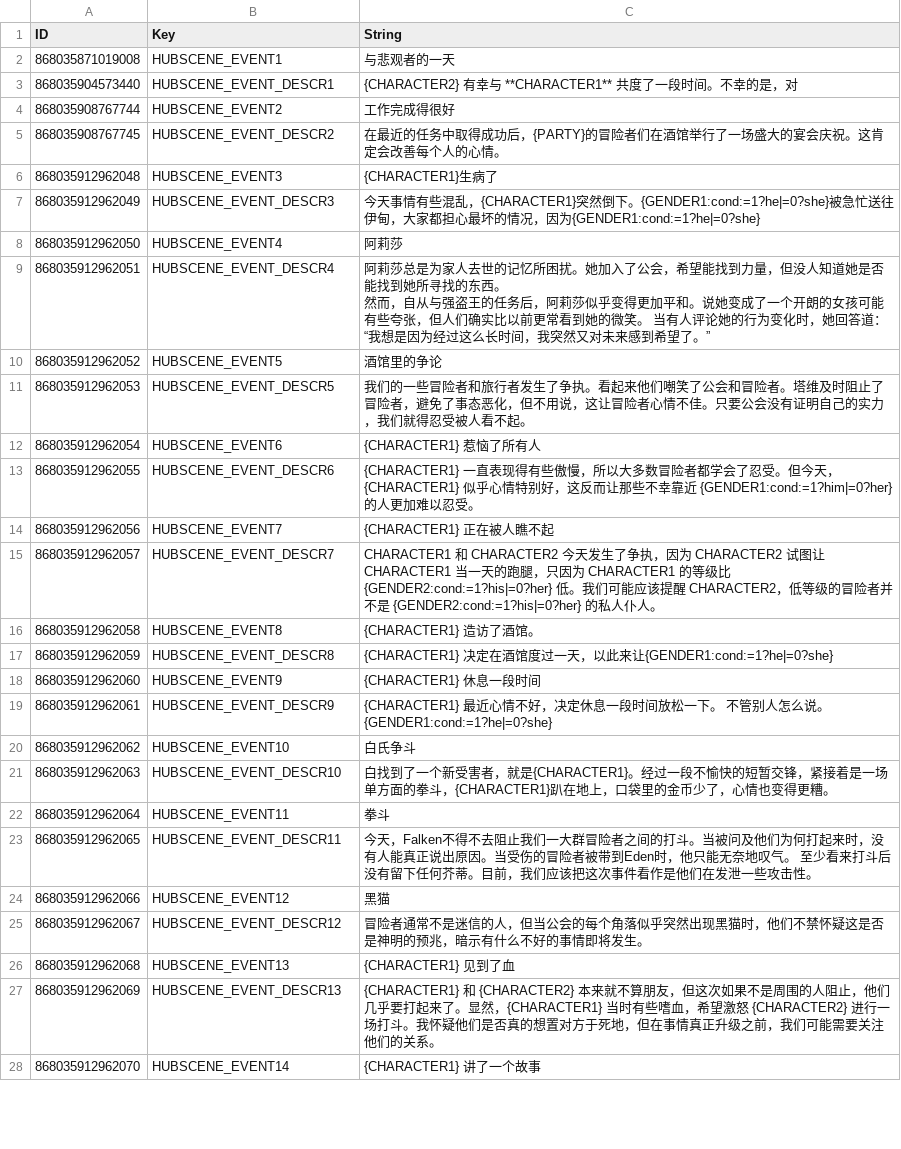
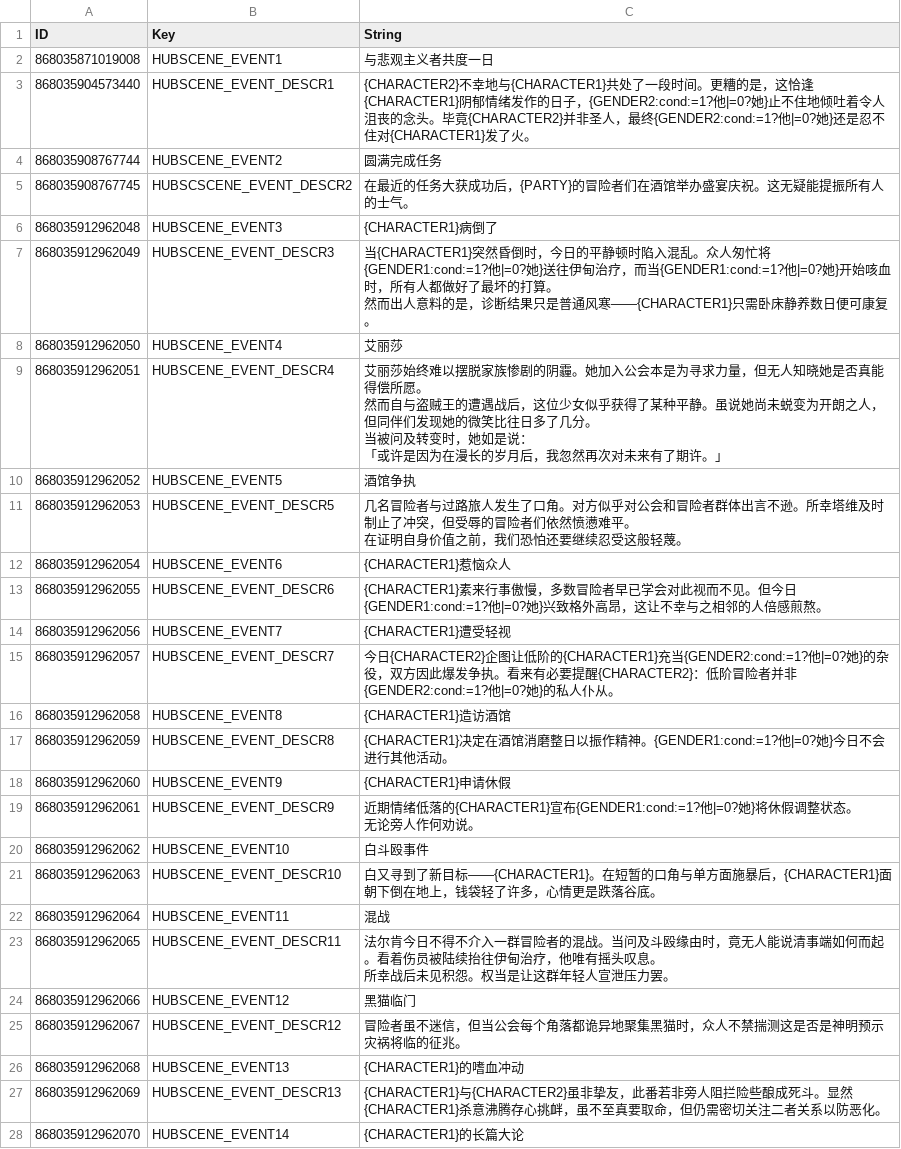
Before and after one commit to evantakami/Our-Adventurer-Guild-Chinese-Localization, a CSV file: CustomTranslation/HubsceneEvents.csv, drawn as a sheet; only a part is shown; the diff covers the shown part only.

```diff
--- a/CustomTranslation/HubsceneEvents.csv
+++ b/CustomTranslation/HubsceneEvents.csv
@@ -1,38 +1,38 @@
 ID,Key,String
-868035871019008,HUBSCENE_EVENT1,与悲观者的一天
-868035904573440,HUBSCENE_EVENT_DESCR1,{CHARACTER2} 有幸与 **CHARACTER1** 共度了一段时间。不幸的是，对
-868035908767744,HUBSCENE_EVENT2,工作完成得很好
-868035908767745,HUBSCENE_EVENT_DESCR2,在最近的任务中取得成功后，{PARTY}的冒险者们在酒馆举行了一场盛大的宴会庆祝。这肯定会改善每个人的心情。
-868035912962048,HUBSCENE_EVENT3,{CHARACTER1}生病了
-868035912962049,HUBSCENE_EVENT_DESCR3,"今天事情有些混乱，{CHARACTER1}突然倒下。{GENDER1:cond:=1?he|=0?she}被急忙送往伊甸，大家都担心最坏的情况，因为{GENDER1:cond:=1?he|=0?she}
-
-"
-868035912962050,HUBSCENE_EVENT4,阿莉莎
-868035912962051,HUBSCENE_EVENT_DESCR4,"阿莉莎总是为家人去世的记忆所困扰。她加入了公会，希望能找到力量，但没人知道她是否能找到她所寻找的东西。
-然而，自从与强盗王的任务后，阿莉莎似乎变得更加平和。说她变成了一个开朗的女孩可能有些夸张，但人们确实比以前更常看到她的微笑。 当有人评论她的行为变化时，她回答道：
-“我想是因为经过这么长时间，我突然又对未来感到希望了。”
-
-
-"
-868035912962052,HUBSCENE_EVENT5,酒馆里的争论
-868035912962053,HUBSCENE_EVENT_DESCR5,"我们的一些冒险者和旅行者发生了争执。看起来他们嘲笑了公会和冒险者。塔维及时阻止了冒险者，避免了事态恶化，但不用说，这让冒险者心情不佳。只要公会没有证明自己的实力，我们就得忍受被人看不起。
-"
-868035912962054,HUBSCENE_EVENT6,{CHARACTER1} 惹恼了所有人
-868035912962055,HUBSCENE_EVENT_DESCR6,{CHARACTER1} 一直表现得有些傲慢，所以大多数冒险者都学会了忍受。但今天，{CHARACTER1} 似乎心情特别好，这反而让那些不幸靠近 {GENDER1:cond:=1?him|=0?her} 的人更加难以忍受。
-868035912962056,HUBSCENE_EVENT7,{CHARACTER1} 正在被人瞧不起
-868035912962057,HUBSCENE_EVENT_DESCR7,CHARACTER1 和 CHARACTER2 今天发生了争执，因为 CHARACTER2 试图让 CHARACTER1 当一天的跑腿，只因为 CHARACTER1 的等级比 {GENDER2:cond:=1?his|=0?her} 低。我们可能应该提醒 CHARACTER2，低等级的冒险者并不是 {GENDER2:cond:=1?his|=0?her} 的私人仆人。
-868035912962058,HUBSCENE_EVENT8,{CHARACTER1} 造访了酒馆。
-868035912962059,HUBSCENE_EVENT_DESCR8,{CHARACTER1} 决定在酒馆度过一天，以此来让{GENDER1:cond:=1?he|=0?she}
-868035912962060,HUBSCENE_EVENT9,{CHARACTER1} 休息一段时间
-868035912962061,HUBSCENE_EVENT_DESCR9,"{CHARACTER1} 最近心情不好，决定休息一段时间放松一下。 不管别人怎么说。 {GENDER1:cond:=1?he|=0?she}
-"
-868035912962062,HUBSCENE_EVENT10,白氏争斗
-868035912962063,HUBSCENE_EVENT_DESCR10,白找到了一个新受害者，就是{CHARACTER1}。经过一段不愉快的短暂交锋，紧接着是一场单方面的拳斗，{CHARACTER1}趴在地上，口袋里的金币少了，心情也变得更糟。
-868035912962064,HUBSCENE_EVENT11,拳斗
-868035912962065,HUBSCENE_EVENT_DESCR11,"今天，Falken不得不去阻止我们一大群冒险者之间的打斗。当被问及他们为何打起来时，没有人能真正说出原因。当受伤的冒险者被带到Eden时，他只能无奈地叹气。 至少看来打斗后没有留下任何芥蒂。目前，我们应该把这次事件看作是他们在发泄一些攻击性。
-"
-868035912962066,HUBSCENE_EVENT12,黑猫
-868035912962067,HUBSCENE_EVENT_DESCR12,冒险者通常不是迷信的人，但当公会的每个角落似乎突然出现黑猫时，他们不禁怀疑这是否是神明的预兆，暗示有什么不好的事情即将发生。
-868035912962068,HUBSCENE_EVENT13,{CHARACTER1} 见到了血
-868035912962069,HUBSCENE_EVENT_DESCR13,{CHARACTER1} 和 {CHARACTER2} 本来就不算朋友，但这次如果不是周围的人阻止，他们几乎要打起来了。显然，{CHARACTER1} 当时有些嗜血，希望激怒 {CHARACTER2} 进行一场打斗。我怀疑他们是否真的想置对方于死地，但在事情真正升级之前，我们可能需要关注他们的关系。
-868035912962070,HUBSCENE_EVENT14,{CHARACTER1} 讲了一个故事
+868035871019008,HUBSCENE_EVENT1,与悲观主义者共度一日
+868035904573440,HUBSCENE_EVENT_DESCR1,{CHARACTER2}不幸地与{CHARACTER1}共处了一段时间。更糟的是，这恰逢{CHARACTER1}阴郁情绪发作的日子，{GENDER2:cond:=1?他|=0?她}止不住地倾吐着令人沮丧的念头。毕竟{CHARACTER2}并非圣人，最终{GENDER2:cond:=1?他|=0?她}还是忍不住对{CHARACTER1}发了火。
+868035908767744,HUBSCENE_EVENT2,圆满完成任务
+868035908767745,HUBSCSCENE_EVENT_DESCR2,在最近的任务大获成功后，{PARTY}的冒险者们在酒馆举办盛宴庆祝。这无疑能提振所有人的士气。
+868035912962048,HUBSCENE_EVENT3,{CHARACTER1}病倒了
+868035912962049,HUBSCENE_EVENT_DESCR3,"当{CHARACTER1}突然昏倒时，今日的平静顿时陷入混乱。众人匆忙将{GENDER1:cond:=1?他|=0?她}送往伊甸治疗，而当{GENDER1:cond:=1?他|=0?她}开始咳血时，所有人都做好了最坏的打算。
+
+然而出人意料的是，诊断结果只是普通风寒——{CHARACTER1}只需卧床静养数日便可康复。"
+868035912962050,HUBSCENE_EVENT4,艾丽莎
+868035912962051,HUBSCENE_EVENT_DESCR4,"艾丽莎始终难以摆脱家族惨剧的阴霾。她加入公会本是为寻求力量，但无人知晓她是否真能得偿所愿。
+
+然而自与盗贼王的遭遇战后，这位少女似乎获得了某种平静。虽说她尚未蜕变为开朗之人，但同伴们发现她的微笑比往日多了几分。
+当被问及转变时，她如是说：
+
+「或许是因为在漫长的岁月后，我忽然再次对未来有了期许。」"
+868035912962052,HUBSCENE_EVENT5,酒馆争执
+868035912962053,HUBSCENE_EVENT_DESCR5,"几名冒险者与过路旅人发生了口角。对方似乎对公会和冒险者群体出言不逊。所幸塔维及时制止了冲突，但受辱的冒险者们依然愤懑难平。
+在证明自身价值之前，我们恐怕还要继续忍受这般轻蔑。"
+868035912962054,HUBSCENE_EVENT6,{CHARACTER1}惹恼众人
+868035912962055,HUBSCENE_EVENT_DESCR6,{CHARACTER1}素来行事傲慢，多数冒险者早已学会对此视而不见。但今日{GENDER1:cond:=1?他|=0?她}兴致格外高昂，这让不幸与之相邻的人倍感煎熬。
+868035912962056,HUBSCENE_EVENT7,{CHARACTER1}遭受轻视
+868035912962057,HUBSCENE_EVENT_DESCR7,今日{CHARACTER2}企图让低阶的{CHARACTER1}充当{GENDER2:cond:=1?他|=0?她}的杂役，双方因此爆发争执。看来有必要提醒{CHARACTER2}：低阶冒险者并非{GENDER2:cond:=1?他|=0?她}的私人仆从。
+868035912962058,HUBSCENE_EVENT8,{CHARACTER1}造访酒馆
+868035912962059,HUBSCENE_EVENT_DESCR8,{CHARACTER1}决定在酒馆消磨整日以振作精神。{GENDER1:cond:=1?他|=0?她}今日不会进行其他活动。
+868035912962060,HUBSCENE_EVENT9,{CHARACTER1}申请休假
+868035912962061,HUBSCENE_EVENT_DESCR9,"近期情绪低落的{CHARACTER1}宣布{GENDER1:cond:=1?他|=0?她}将休假调整状态。
+无论旁人作何劝说。"
+868035912962062,HUBSCENE_EVENT10,白斗殴事件
+868035912962063,HUBSCENE_EVENT_DESCR10,"白又寻到了新目标——{CHARACTER1}。在短暂的口角与单方面施暴后，{CHARACTER1}面朝下倒在地上，钱袋轻了许多，心情更是跌落谷底。"
+868035912962064,HUBSCENE_EVENT11,混战
+868035912962065,HUBSCENE_EVENT_DESCR11,"法尔肯今日不得不介入一群冒险者的混战。当问及斗殴缘由时，竟无人能说清事端如何而起。看着伤员被陆续抬往伊甸治疗，他唯有摇头叹息。
+所幸战后未见积怨。权当是让这群年轻人宣泄压力罢。"
+868035912962066,HUBSCENE_EVENT12,黑猫临门
+868035912962067,HUBSCENE_EVENT_DESCR12,"冒险者虽不迷信，但当公会每个角落都诡异地聚集黑猫时，众人不禁揣测这是否是神明预示灾祸将临的征兆。"
+868035912962068,HUBSCENE_EVENT13,{CHARACTER1}的嗜血冲动
+868035912962069,HUBSCENE_EVENT_DESCR13,{CHARACTER1}与{CHARACTER2}虽非挚友，此番若非旁人阻拦险些酿成死斗。显然{CHARACTER1}杀意沸腾存心挑衅，虽不至真要取命，但仍需密切关注二者关系以防恶化。
+868035912962070,HUBSCENE_EVENT14,{CHARACTER1}的长篇大论
```
Also changed, not shown: 129 edited cells elsewhere in this file, CustomTranslation/GuildUpgrades.csv, CustomTranslation/Misc.csv, 12 other files.
